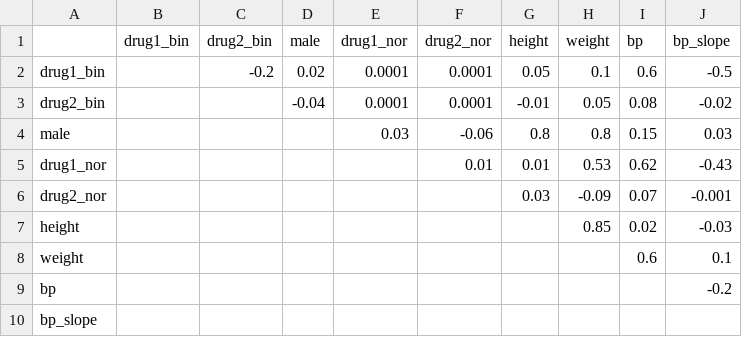
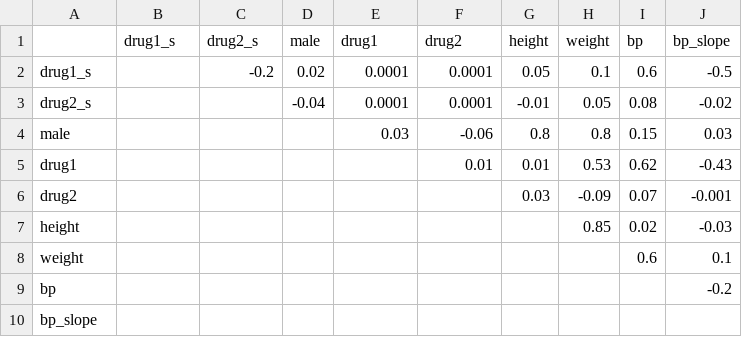
Before and after one commit to qsuProjects/PCORI, a CSV file: r/GENCOV/vignettes/ex1_pcor.csv, drawn as a sheet.

```diff
--- a/r/GENCOV/vignettes/ex1_pcor.csv
+++ b/r/GENCOV/vignettes/ex1_pcor.csv
@@ -1,7 +1,7 @@
-,drug1_bin,drug2_bin,male,drug1_nor,drug2_nor,height,weight,bp,bp_slope
-drug1_bin,,-0.2,0.02,0.0001,0.0001,0.05,0.1,0.6,-0.5
-drug2_bin,,,-0.04,0.0001,0.0001,-0.01,0.05,0.08,-0.02
+,drug1_s,drug2_s,male,drug1,drug2,height,weight,bp,bp_slope
+drug1_s,,-0.2,0.02,0.0001,0.0001,0.05,0.1,0.6,-0.5
+drug2_s,,,-0.04,0.0001,0.0001,-0.01,0.05,0.08,-0.02
 male,,,,0.03,-0.06,0.8,0.8,0.15,0.03
-drug1_nor,,,,,0.01,0.01,0.53,0.62,-0.43
-drug2_nor,,,,,,0.03,-0.09,0.07,-0.001
+drug1,,,,,0.01,0.01,0.53,0.62,-0.43
+drug2,,,,,,0.03,-0.09,0.07,-0.001
 height,,,,,,,0.85,0.02,-0.03
```
Also changed, not shown: r/GENCOV/vignettes/ex1_parameters.csv, 3 other files.
